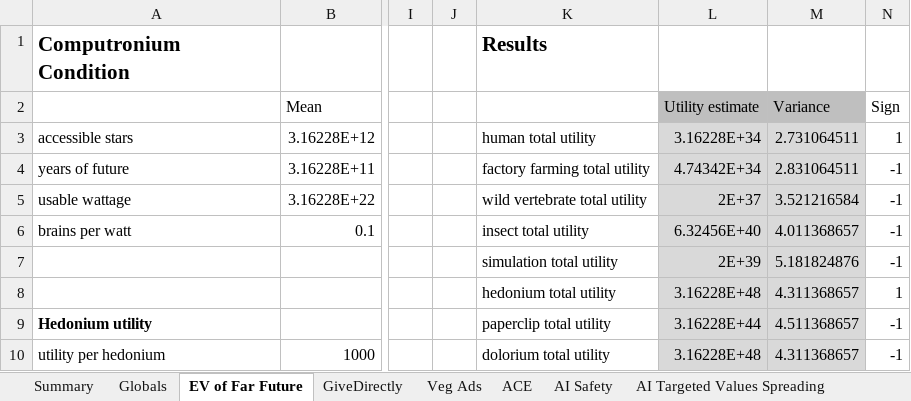
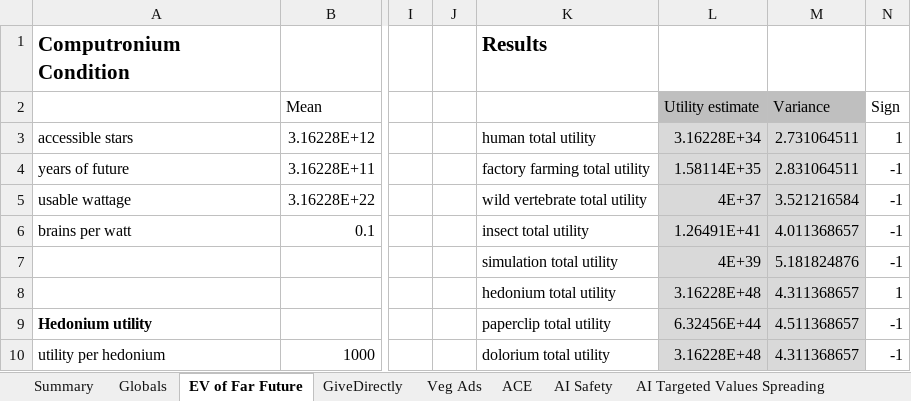
Before and after one commit to michaeldickens/Intervention-Quantitative-Model, an Excel workbook: InterventionEV.xlsm, sheet EV of Far Future, drawn as a sheet; only a part is shown, gaps mark what is left out; values as stored, in another font and other column widths than the file's, no borders; the diff covers the shown part only; the diff names each change by its address in the sheet, - before the commit and + after, or states it on an @@ line.

```diff
--- a/InterventionEV.xlsm (sheet EV of Far Future)
+++ b/InterventionEV.xlsm (sheet EV of Far Future)
-L4: 4.74342E+34
+L4: 1.58114E+35
-L5: 2E+37
+L5: 4E+37
-L6: 6.32456E+40
+L6: 1.26491E+41
-L7: 2E+39
+L7: 4E+39
-L9: 3.16228E+44
+L9: 6.32456E+44
```
Also changed, not shown: 3 added rows, 3 removed rows, 20 edited cells and cell formats elsewhere in this sheet, sheet Veg Ads, sheet Summary, sheet AI Safety, sheet Globals, sheet GiveDirectly, sheet ACE, 1 more sheet, formulas that keep their value.
